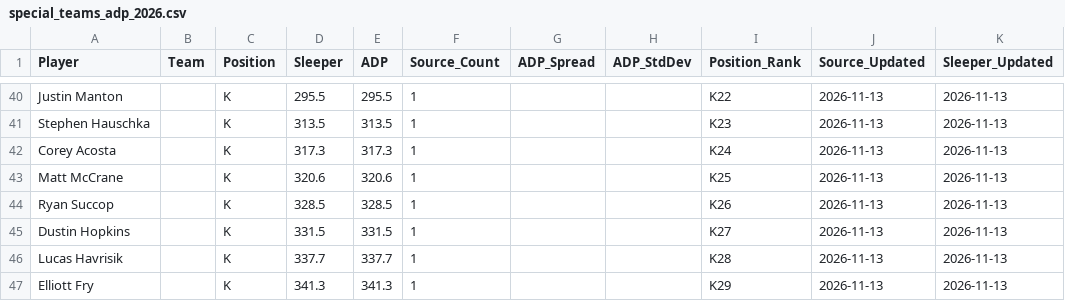
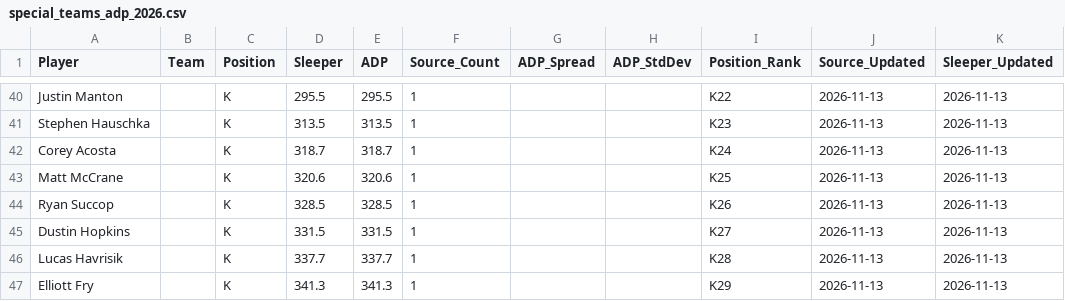
Before and after one commit to RealDiceflame/ProjectFootMoneyball, a CSV file: data/ADP/special_teams_adp_2026.csv, drawn as a sheet; only a part is shown, gaps mark what is left out; the diff covers the shown part only.

```diff
--- a/data/ADP/special_teams_adp_2026.csv
+++ b/data/ADP/special_teams_adp_2026.csv
@@ -41,3 +41,3 @@ Justin Manton,,K,295.5,295.5,1,,,K22,2026-11-13,2026-11-13
 Stephen Hauschka,,K,313.5,313.5,1,,,K23,2026-11-13,2026-11-13
-Corey Acosta,,K,317.3,317.3,1,,,K24,2026-11-13,2026-11-13
+Corey Acosta,,K,318.7,318.7,1,,,K24,2026-11-13,2026-11-13
 Matt McCrane,,K,320.6,320.6,1,,,K25,2026-11-13,2026-11-13
```
Also changed, not shown: 1 added row, 1 removed row and 19 edited cells elsewhere in this file, data/ADP/combined_adp_2026.csv, 7 other files.
